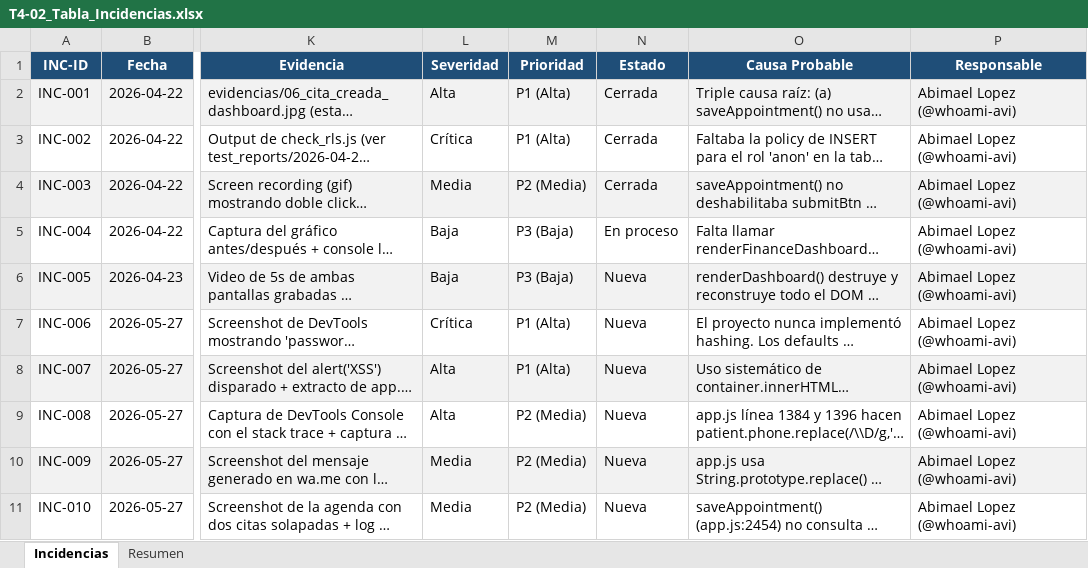
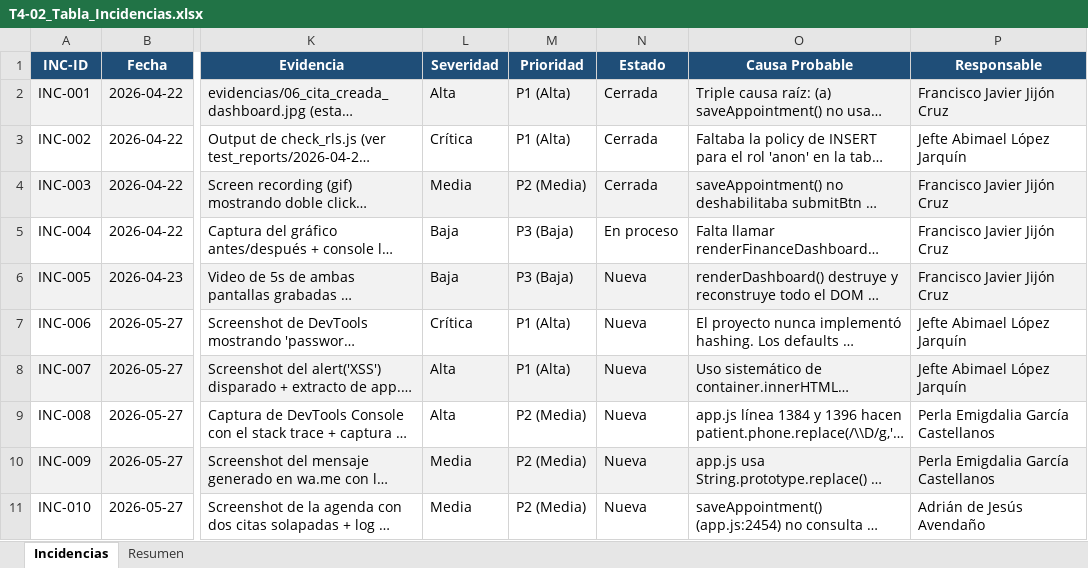
Before and after one commit to whoami-avi/selah-fisioterapia, an Excel workbook: T4-02/T4-02_Tabla_Incidencias.xlsx, sheet Incidencias, drawn as a sheet; only a part is shown, gaps mark what is left out; long unchanged cells end in …; values as stored, in another font and other column widths than the file's, no borders; conditional formats not drawn; the diff names each change by its address in the sheet, - before the commit and + after, or states it on an @@ line.

```diff
--- a/T4-02/T4-02_Tabla_Incidencias.xlsx (sheet Incidencias)
+++ b/T4-02/T4-02_Tabla_Incidencias.xlsx (sheet Incidencias)
-P2 (Responsable): Abimael Lopez (@whoami-avi)
+P2 (Responsable): Francisco Javier Jijón Cruz
-P3 (Responsable): Abimael Lopez (@whoami-avi)
+P3 (Responsable): Jefte Abimael López Jarquín
-P4:P6 (Responsable): Abimael Lopez (@whoami-avi)
+P4:P6 (Responsable): Francisco Javier Jijón Cruz
-P7:P8 (Responsable): Abimael Lopez (@whoami-avi)
+P7:P8 (Responsable): Jefte Abimael López Jarquín
-P9:P10 (Responsable): Abimael Lopez (@whoami-avi)
+P9:P10 (Responsable): Perla Emigdalia García Castellanos
-P11 (Responsable): Abimael Lopez (@whoami-avi)
+P11 (Responsable): Adrián de Jesús Avendaño
```
Also changed, not shown: sheet Resumen, 12 other files.
